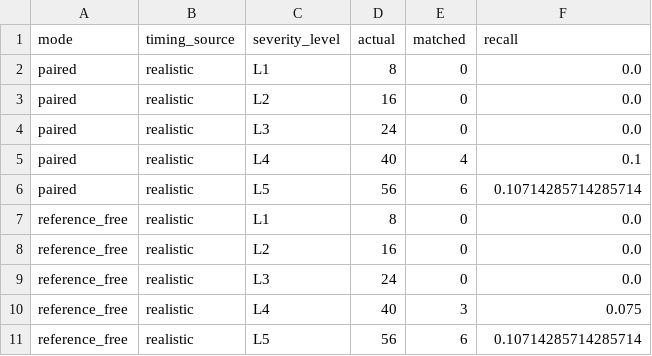
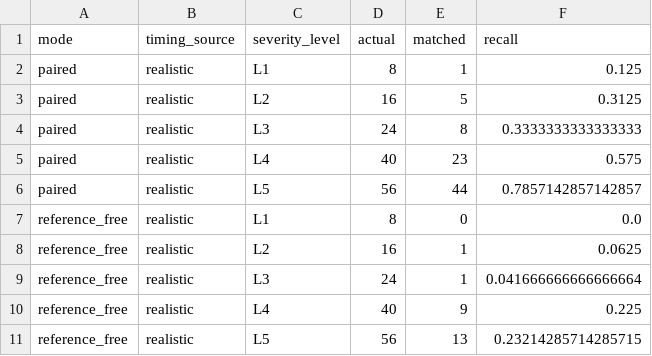
Before and after one commit to srishtipandey1/speechlens, a CSV file: eval/results/detection_severity_recall.csv, drawn as a sheet.

```diff
--- a/eval/results/detection_severity_recall.csv
+++ b/eval/results/detection_severity_recall.csv
@@ -1,11 +1,11 @@
 mode,timing_source,severity_level,actual,matched,recall
-paired,realistic,L1,8,0,0.0
-paired,realistic,L2,16,0,0.0
-paired,realistic,L3,24,0,0.0
-paired,realistic,L4,40,4,0.1
-paired,realistic,L5,56,6,0.10714285714285714
+paired,realistic,L1,8,1,0.125
+paired,realistic,L2,16,5,0.3125
+paired,realistic,L3,24,8,0.3333333333333333
+paired,realistic,L4,40,23,0.575
+paired,realistic,L5,56,44,0.7857142857142857
 reference_free,realistic,L1,8,0,0.0
-reference_free,realistic,L2,16,0,0.0
-reference_free,realistic,L3,24,0,0.0
-reference_free,realistic,L4,40,3,0.075
-reference_free,realistic,L5,56,6,0.10714285714285714
+reference_free,realistic,L2,16,1,0.0625
+reference_free,realistic,L3,24,1,0.041666666666666664
+reference_free,realistic,L4,40,9,0.225
+reference_free,realistic,L5,56,13,0.23214285714285715
```
Also changed, not shown: eval/results/detection_confusion_realistic_paired.csv, eval/results/detection_control_false_positives.csv, 18 other files.
